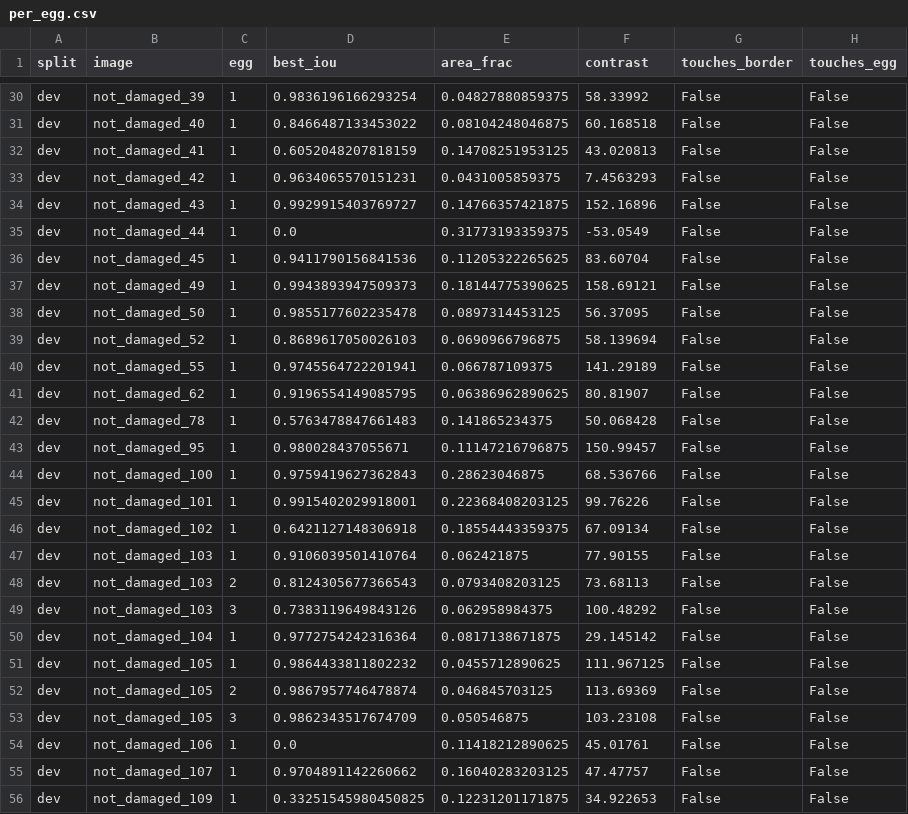
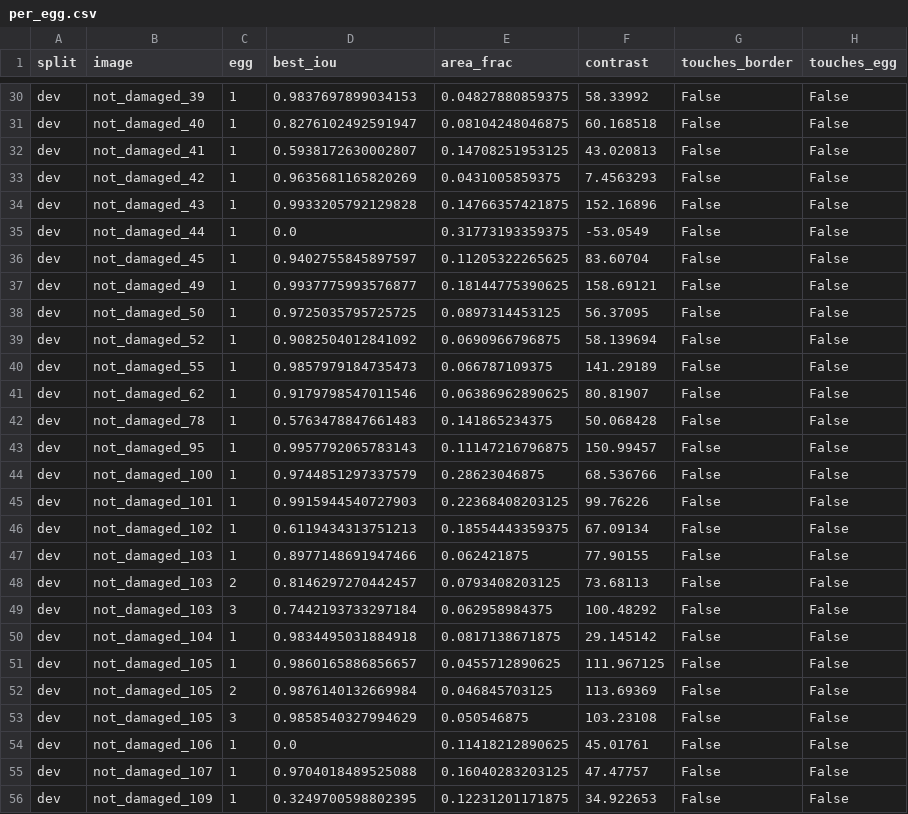
Before and after one commit to Duggineniakhil/Egg_Segmentation, a CSV file: outputs/eval/per_egg.csv, drawn as a sheet; only a part is shown, gaps mark what is left out; the diff covers the shown part only; the diff names each change by its address in the sheet, - before the commit and + after, or states it on an @@ line.

```diff
--- a/outputs/eval/per_egg.csv
+++ b/outputs/eval/per_egg.csv
-D30 (best_iou): 0.9836196166293254
+D30 (best_iou): 0.9837697899034153
-D31 (best_iou): 0.8466487133453022
+D31 (best_iou): 0.8276102492591947
-D32 (best_iou): 0.6052048207818159
+D32 (best_iou): 0.5938172630002807
-D33 (best_iou): 0.9634065570151231
+D33 (best_iou): 0.9635681165820269
-D34 (best_iou): 0.9929915403769727
+D34 (best_iou): 0.9933205792129828
-D36 (best_iou): 0.9411790156841536
+D36 (best_iou): 0.9402755845897597
-D37 (best_iou): 0.9943893947509373
+D37 (best_iou): 0.9937775993576877
-D38 (best_iou): 0.9855177602235478
+D38 (best_iou): 0.9725035795725725
-D39 (best_iou): 0.8689617050026103
+D39 (best_iou): 0.9082504012841092
-D40 (best_iou): 0.9745564722201941
+D40 (best_iou): 0.9857979184735473
-D41 (best_iou): 0.9196554149085795
+D41 (best_iou): 0.9179798547011546
-D43 (best_iou): 0.980028437055671
+D43 (best_iou): 0.9957792065783143
-D44 (best_iou): 0.9759419627362843
+D44 (best_iou): 0.9744851297337579
-D45 (best_iou): 0.9915402029918001
+D45 (best_iou): 0.9915944540727903
-D46 (best_iou): 0.6421127148306918
+D46 (best_iou): 0.6119434313751213
-D47 (best_iou): 0.9106039501410764
+D47 (best_iou): 0.8977148691947466
-D48 (best_iou): 0.8124305677366543
+D48 (best_iou): 0.8146297270442457
-D49 (best_iou): 0.7383119649843126
+D49 (best_iou): 0.7442193733297184
-D50 (best_iou): 0.9772754242316364
+D50 (best_iou): 0.9834495031884918
-D51 (best_iou): 0.9864433811802232
+D51 (best_iou): 0.9860165886856657
-D52 (best_iou): 0.9867957746478874
+D52 (best_iou): 0.9876140132669984
-D53 (best_iou): 0.9862343517674709
+D53 (best_iou): 0.9858540327994629
-D55 (best_iou): 0.9704891142260662
+D55 (best_iou): 0.9704018489525088
-D56 (best_iou): 0.33251545980450825
+D56 (best_iou): 0.3249700598802395
```
Also changed, not shown: 92 edited cells elsewhere in this file, outputs/eval/per_image.csv, outputs/experiments/t16_nest_cap4/per_image.csv, 30 other files.
